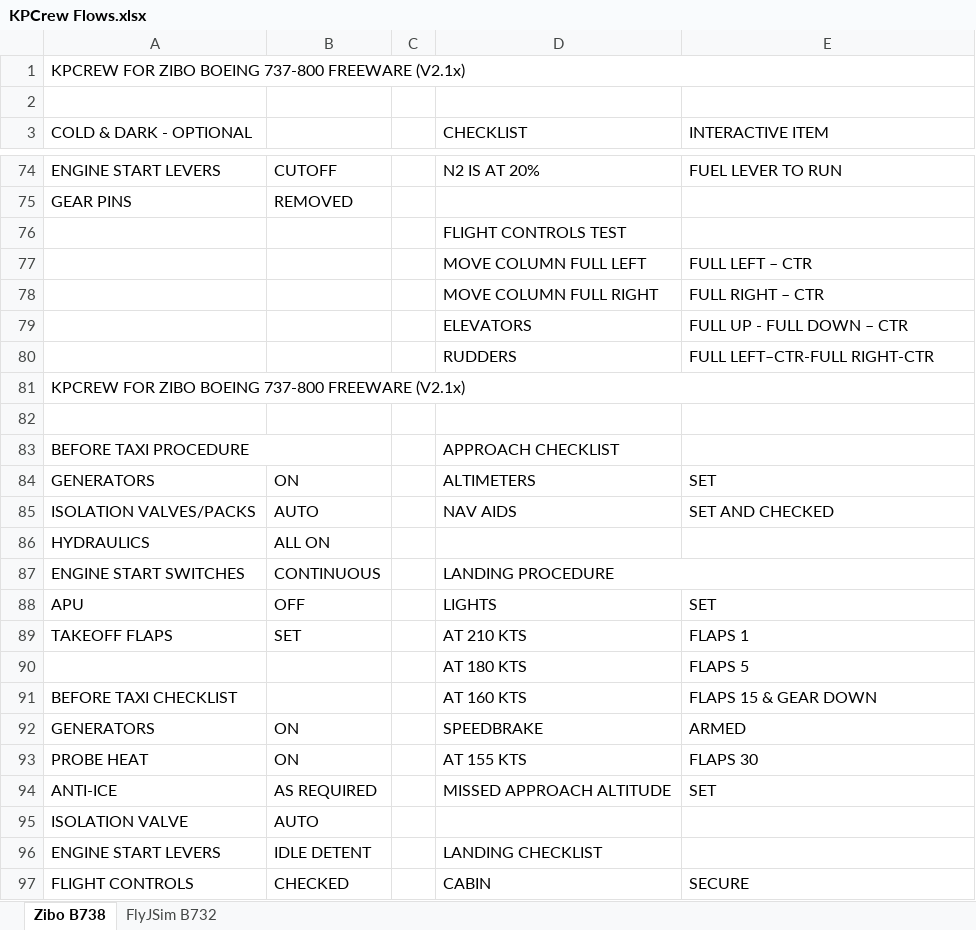
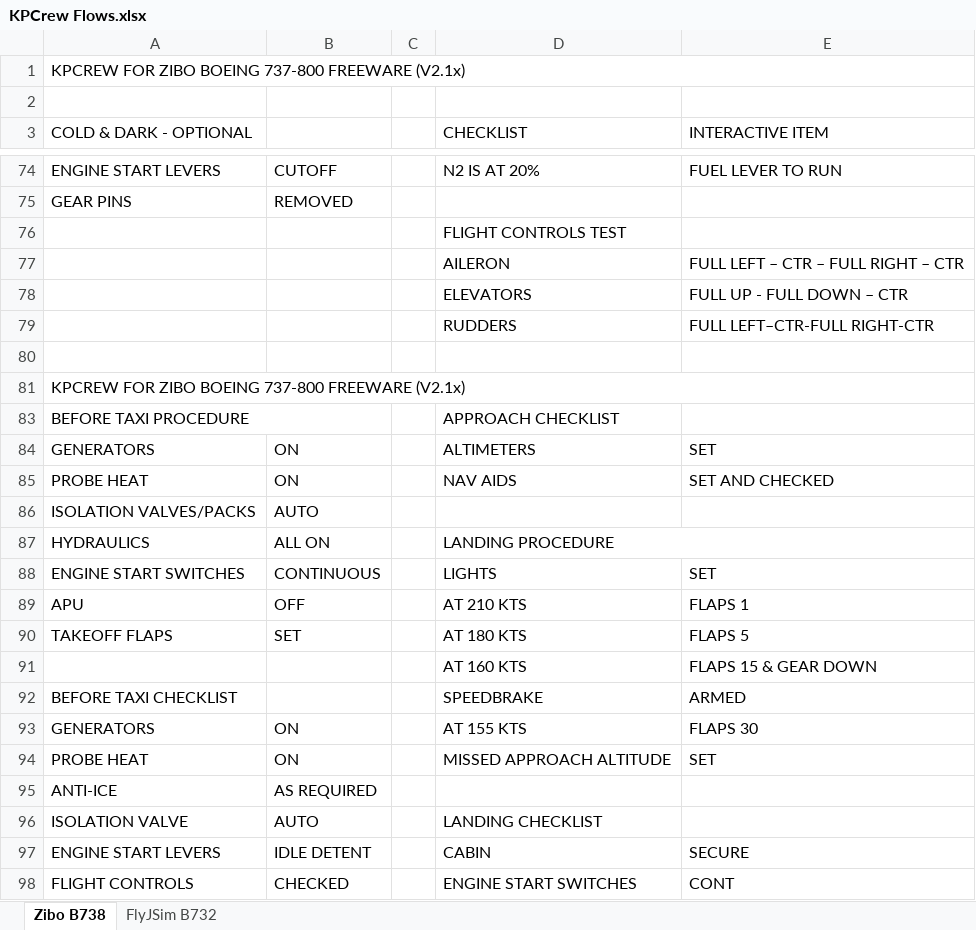
Before and after one commit to prokopiu/kpcrew, an Excel workbook: documentation/KPCrew Flows.xlsx, sheet Zibo B738, drawn as a sheet; only a part is shown, gaps mark what is left out; values as stored, in another font and other column widths than the file's, no cell formats; removed rows and columns are numbered as before the commit, all else as after; the diff covers the shown part only; the diff names each change by its address in the sheet, - before the commit and + after, or states it on an @@ line.

```diff
--- a/documentation/KPCrew Flows.xlsx (sheet Zibo B738)
+++ b/documentation/KPCrew Flows.xlsx (sheet Zibo B738)
-row 77:  |  |  | MOVE COLUMN FULL LEFT | FULL LEFT – CTR
-row 78:  |  |  | MOVE COLUMN FULL RIGHT | FULL RIGHT – CTR
+row 77:  |  |  | AILERON | FULL LEFT – CTR – FULL RIGHT – CTR
+row 80: (empty)
-row 82: (empty)
+row 85: PROBE HEAT | ON |  | NAV AIDS | SET AND CHECKED
-D86 (CHECKLIST): NAV AIDS
+D86 (CHECKLIST): (empty)
-E86 (INTERACTIVE ITEM): SET AND CHECKED
+E86 (INTERACTIVE ITEM): (empty)
-D87 (CHECKLIST): (empty)
+D87 (CHECKLIST): LANDING PROCEDURE
+D87:E87 merged
-D88 (CHECKLIST): LANDING PROCEDURE
+D88 (CHECKLIST): LIGHTS
-D87:E87 merged
-E88 (INTERACTIVE ITEM): (empty)
+E88 (INTERACTIVE ITEM): SET
-D89 (CHECKLIST): LIGHTS
+D89 (CHECKLIST): AT 210 KTS
-E89 (INTERACTIVE ITEM): SET
+E89 (INTERACTIVE ITEM): FLAPS 1
-D90 (CHECKLIST): AT 210 KTS
+D90 (CHECKLIST): AT 180 KTS
-E90 (INTERACTIVE ITEM): FLAPS 1
+E90 (INTERACTIVE ITEM): FLAPS 5
-row 90:  |  |  | AT 180 KTS | FLAPS 5
-A91 (COLD & DARK - OPTIONAL): BEFORE TAXI CHECKLIST
+A91 (COLD & DARK - OPTIONAL): (empty)
+row 92: BEFORE TAXI CHECKLIST |  |  | SPEEDBRAKE | ARMED
-D93 (CHECKLIST): SPEEDBRAKE
+D93 (CHECKLIST): AT 155 KTS
-E93 (INTERACTIVE ITEM): ARMED
+E93 (INTERACTIVE ITEM): FLAPS 30
-D94 (CHECKLIST): AT 155 KTS
+D94 (CHECKLIST): MISSED APPROACH ALTITUDE
-E94 (INTERACTIVE ITEM): FLAPS 30
+E94 (INTERACTIVE ITEM): SET
-D95 (CHECKLIST): MISSED APPROACH ALTITUDE
+D95 (CHECKLIST): (empty)
-E95 (INTERACTIVE ITEM): SET
+E95 (INTERACTIVE ITEM): (empty)
-D96 (CHECKLIST): (empty)
+D96 (CHECKLIST): LANDING CHECKLIST
-D97 (CHECKLIST): LANDING CHECKLIST
+D97 (CHECKLIST): CABIN
-E97 (INTERACTIVE ITEM): (empty)
+E97 (INTERACTIVE ITEM): SECURE
-D98 (CHECKLIST): CABIN
+D98 (CHECKLIST): ENGINE START SWITCHES
-E98 (INTERACTIVE ITEM): SECURE
+E98 (INTERACTIVE ITEM): CONT
```
Also changed, not shown: 2 added rows, 3 removed rows, 41 edited cells and merged cells elsewhere in this sheet, cell formats, 1 other file.
